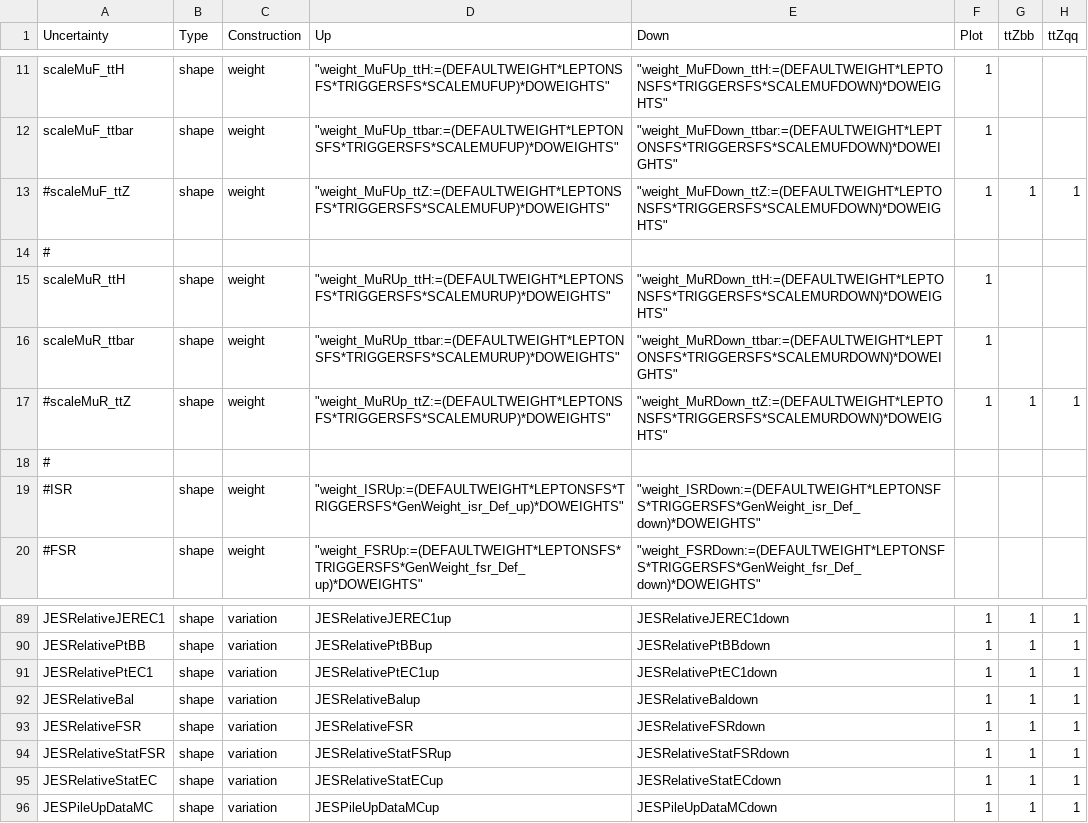
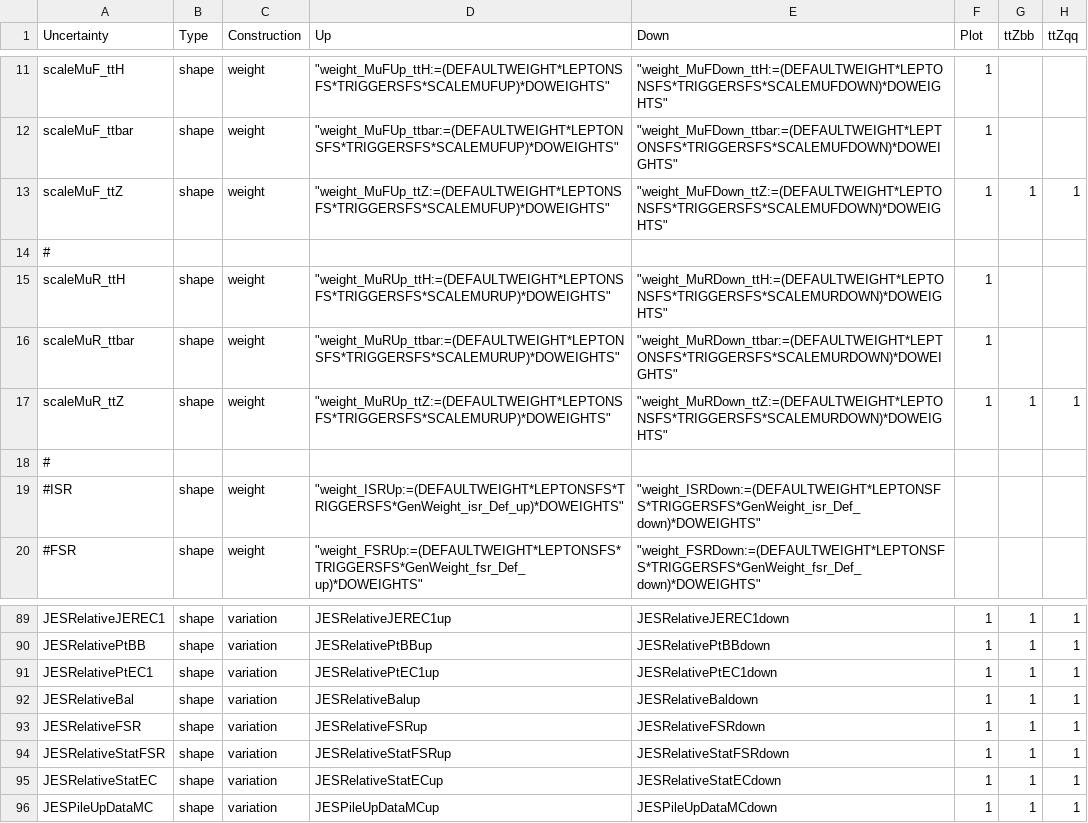
Before and after one commit to kit-cn-cms/pyroot-plotscripts, a CSV file: configs/ttZ18/systematics_internalCSV_JES.csv, drawn as a sheet; only a part is shown, gaps mark what is left out; the diff names each change by its address in the sheet, - before the commit and + after, or states it on an @@ line.

```diff
--- a/configs/ttZ18/systematics_internalCSV_JES.csv
+++ b/configs/ttZ18/systematics_internalCSV_JES.csv
-A13 (Uncertainty): #scaleMuF_ttZ
+A13 (Uncertainty): scaleMuF_ttZ
-A17 (Uncertainty): #scaleMuR_ttZ
+A17 (Uncertainty): scaleMuR_ttZ
-D93 (Up): JESRelativeFSR
+D93 (Up): JESRelativeFSRup
```
Also changed, not shown: configs/ttZ18/systematics_internalCSV.csv, configs/ttZ18/systematics_internalCSV_hf_JES.csv, 4 other files.
